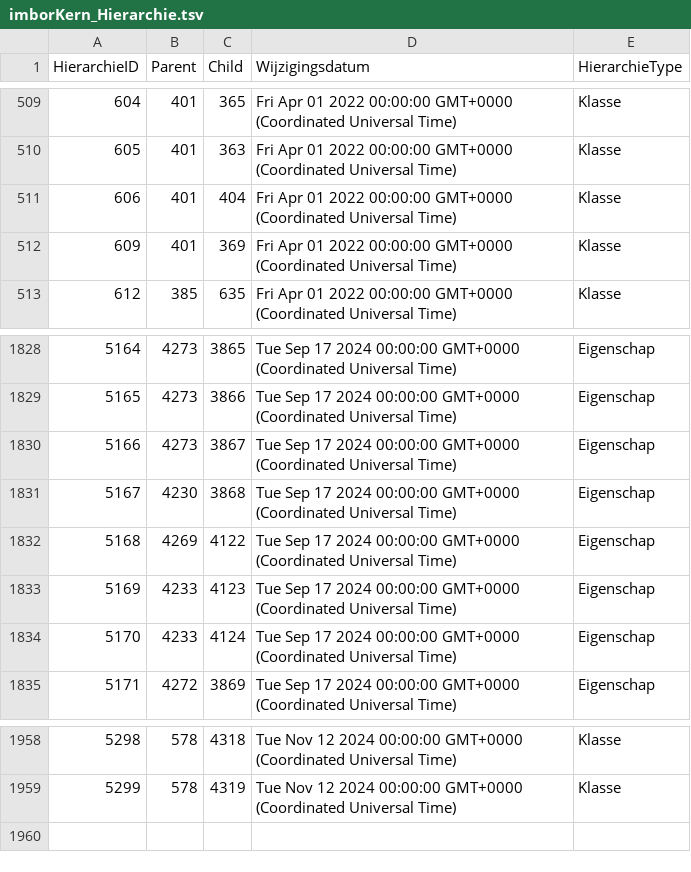
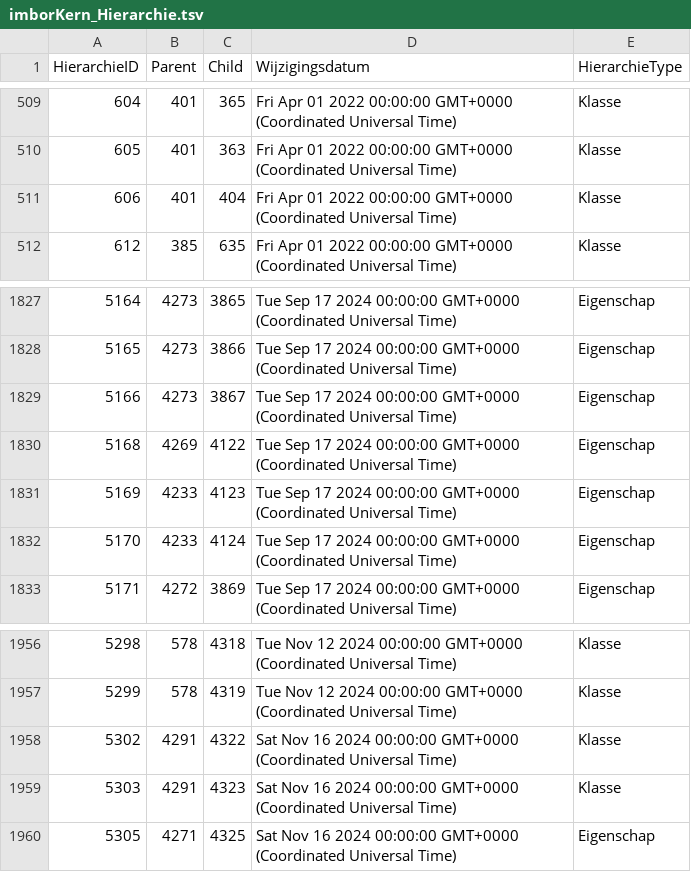
Before and after one commit to Stichting-CROW/imbor-development, a TSV file: data/tsv/imborKern_Hierarchie.tsv, drawn as a sheet; only a part is shown, gaps mark what is left out; removed rows and columns are numbered as before the commit, all else as after; the diff names each change by its address in the sheet, - before the commit and + after, or states it on an @@ line.

```diff
--- a/data/tsv/imborKern_Hierarchie.tsv
+++ b/data/tsv/imborKern_Hierarchie.tsv
-row 512: 609 | 401 | 369 | Fri Apr 01 2022 00:00:00 GMT+0000 (Coordinated Universal Time) | Klasse
-row 1831: 5167 | 4230 | 3868 | Tue Sep 17 2024 00:00:00 GMT+0000 (Coordinated Universal Time) | Eigenschap
+row 1958: 5302 | 4291 | 4322 | Sat Nov 16 2024 00:00:00 GMT+0000 (Coordinated Universal Time) | Klasse
+row 1959: 5303 | 4291 | 4323 | Sat Nov 16 2024 00:00:00 GMT+0000 (Coordinated Universal Time) | Klasse
+row 1960: 5305 | 4271 | 4325 | Sat Nov 16 2024 00:00:00 GMT+0000 (Coordinated Universal Time) | Eigenschap
```
Also changed, not shown: data/tsv/Tabel1.tsv, data/tsv/imborKern_Attributen.tsv, 5 other files.
